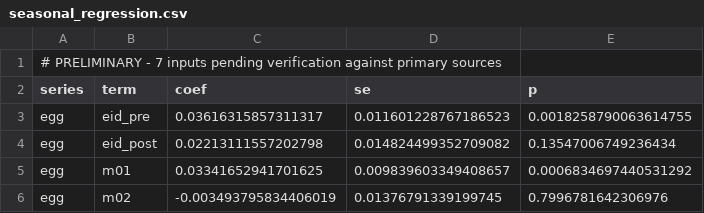
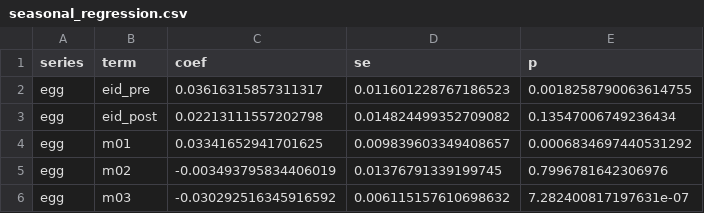
Before and after one commit to Daniel766hi/kaggle-compe, a CSV file: paper/model/outputs/seasonal_regression.csv, drawn as a sheet; only a part is shown; the shorter side is filled out with more unchanged rows; the diff names each change by its address in the sheet, - before the commit and + after, or states it on an @@ line.

```diff
--- a/paper/model/outputs/seasonal_regression.csv
+++ b/paper/model/outputs/seasonal_regression.csv
-row 1: # PRELIMINARY - 7 inputs pending verification against primary sources
```
Also changed, not shown: 33 other files.
